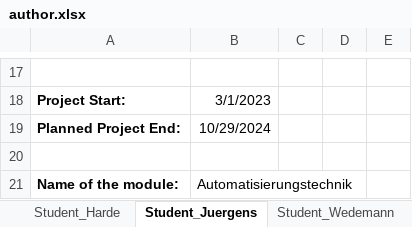
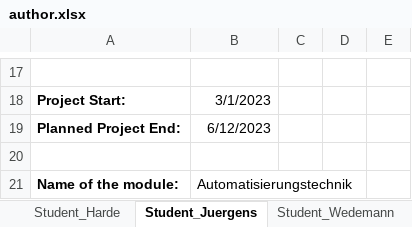
Before and after one commit to ma7277/OLED, an Excel workbook: author.xlsx, sheet Student_Juergens, drawn as a sheet; only a part is shown, gaps mark what is left out; values as stored, in another font and other column widths than the file's, no borders; the diff names each change by its address in the sheet, - before the commit and + after, or states it on an @@ line.

Commit message:
Update author.xlsx

```diff
--- a/author.xlsx (sheet Student_Juergens)
+++ b/author.xlsx (sheet Student_Juergens)
-B19: 10/29/2024
+B19: 6/12/2023
```
